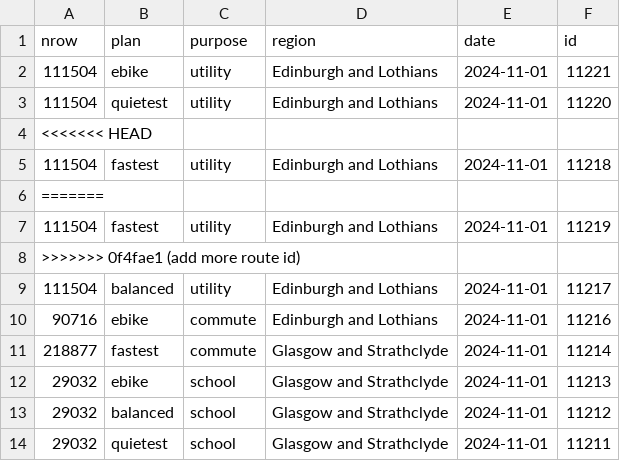
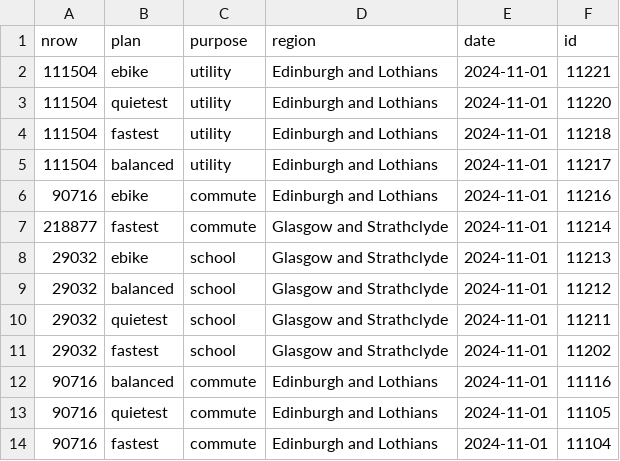
Before and after one commit to nptscot/npt, a CSV file: route_ids.csv, drawn as a sheet; only a part is shown; the shorter side is filled out with more unchanged rows; the diff names each change by its address in the sheet, - before the commit and + after, or states it on an @@ line.

Commit message:
fix typo in route_ids.csv

```diff
--- a/route_ids.csv
+++ b/route_ids.csv
-row 4: <<<<<<< HEAD
-row 6: =======
-row 7: 111504 | fastest | utility | Edinburgh and Lothians | 2024-11-01 | 11219
-row 8: >>>>>>> 0f4fae1 (add more route id)
```
Also changed, not shown: 2 other files.
